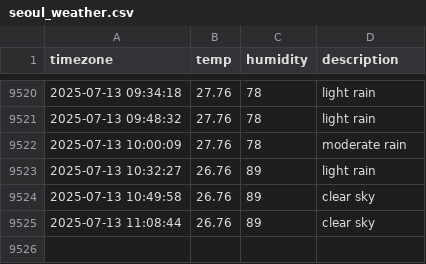
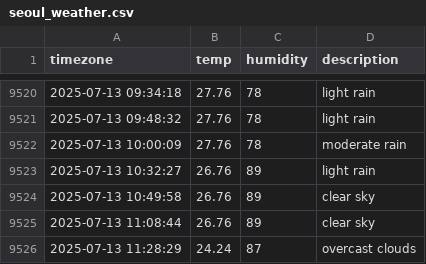
Before and after one commit to Sngho12/seoul_weather, a CSV file: seoul_weather.csv, drawn as a sheet; only a part is shown, gaps mark what is left out; the diff names each change by its address in the sheet, - before the commit and + after, or states it on an @@ line.

```diff
--- a/seoul_weather.csv
+++ b/seoul_weather.csv
+row 9526: 2025-07-13 11:28:29 | 24.24 | 87 | overcast clouds
```
